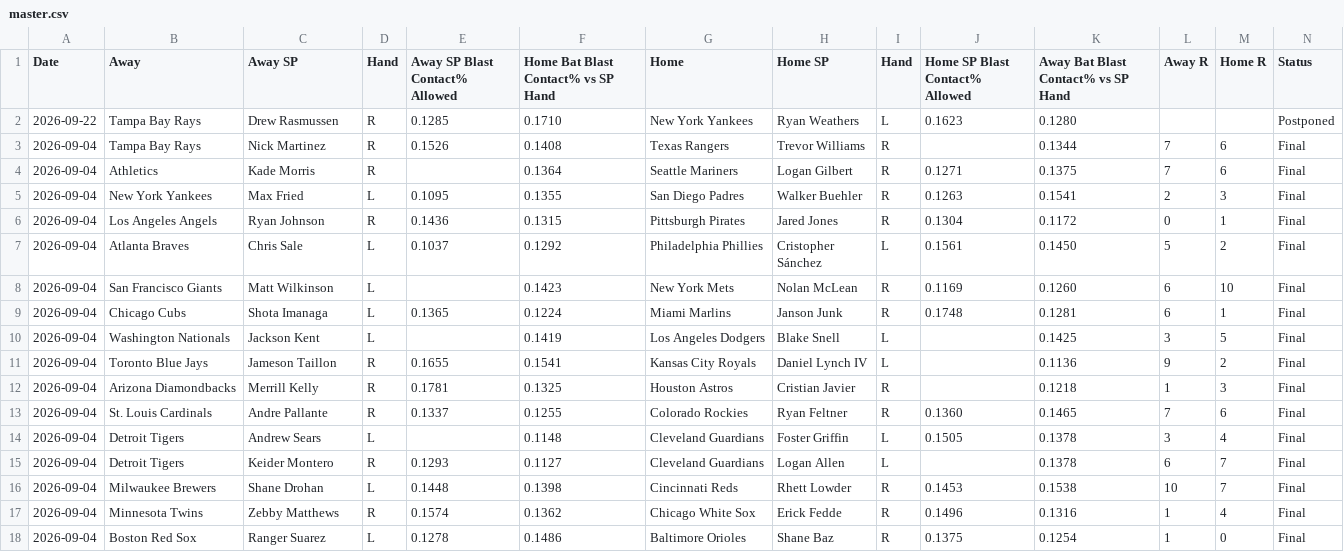
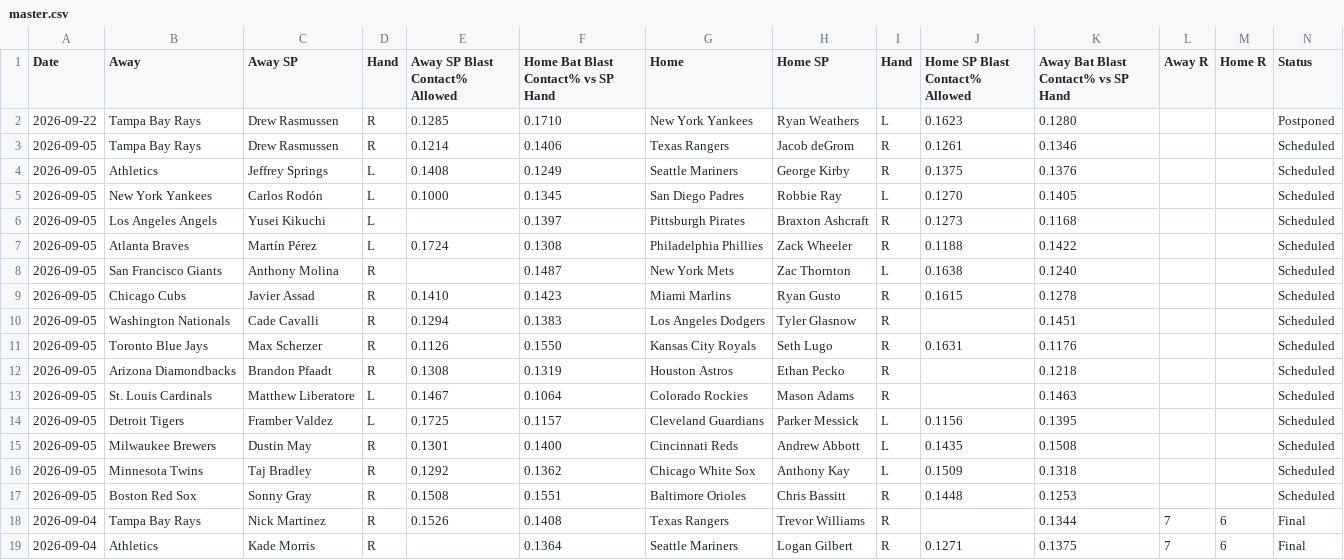
Before and after one commit to furuq2/blast-contact, a CSV file: data/master.csv, drawn as a sheet; only a part is shown; the shorter side is filled out with more unchanged rows; the diff names each change by its address in the sheet, - before the commit and + after, or states it on an @@ line.

```diff
--- a/data/master.csv
+++ b/data/master.csv
+row 3: 2026-09-05 | Tampa Bay Rays | Drew Rasmussen | R | 0.1214 | 0.1406 | Texas Rangers | Jacob deGrom | R | 0.1261 | 0.1346 |  |  | Scheduled
+row 4: 2026-09-05 | Athletics | Jeffrey Springs | L | 0.1408 | 0.1249 | Seattle Mariners | George Kirby | R | 0.1375 | 0.1376 |  |  | Scheduled
+row 5: 2026-09-05 | New York Yankees | Carlos Rodón | L | 0.1000 | 0.1345 | San Diego Padres | Robbie Ray | L | 0.1270 | 0.1405 |  |  | Scheduled
+row 6: 2026-09-05 | Los Angeles Angels | Yusei Kikuchi | L |  | 0.1397 | Pittsburgh Pirates | Braxton Ashcraft | R | 0.1273 | 0.1168 |  |  | Scheduled
+row 7: 2026-09-05 | Atlanta Braves | Martín Pérez | L | 0.1724 | 0.1308 | Philadelphia Phillies | Zack Wheeler | R | 0.1188 | 0.1422 |  |  | Scheduled
+row 8: 2026-09-05 | San Francisco Giants | Anthony Molina | R |  | 0.1487 | New York Mets | Zac Thornton | L | 0.1638 | 0.1240 |  |  | Scheduled
+row 9: 2026-09-05 | Chicago Cubs | Javier Assad | R | 0.1410 | 0.1423 | Miami Marlins | Ryan Gusto | R | 0.1615 | 0.1278 |  |  | Scheduled
+row 10: 2026-09-05 | Washington Nationals | Cade Cavalli | R | 0.1294 | 0.1383 | Los Angeles Dodgers | Tyler Glasnow | R |  | 0.1451 |  |  | Scheduled
+row 11: 2026-09-05 | Toronto Blue Jays | Max Scherzer | R | 0.1126 | 0.1550 | Kansas City Royals | Seth Lugo | R | 0.1631 | 0.1176 |  |  | Scheduled
+row 12: 2026-09-05 | Arizona Diamondbacks | Brandon Pfaadt | R | 0.1308 | 0.1319 | Houston Astros | Ethan Pecko | R |  | 0.1218 |  |  | Scheduled
+row 13: 2026-09-05 | St. Louis Cardinals | Matthew Liberatore | L | 0.1467 | 0.1064 | Colorado Rockies | Mason Adams | R |  | 0.1463 |  |  | Scheduled
+row 14: 2026-09-05 | Detroit Tigers | Framber Valdez | L | 0.1725 | 0.1157 | Cleveland Guardians | Parker Messick | L | 0.1156 | 0.1395 |  |  | Scheduled
+row 15: 2026-09-05 | Milwaukee Brewers | Dustin May | R | 0.1301 | 0.1400 | Cincinnati Reds | Andrew Abbott | L | 0.1435 | 0.1508 |  |  | Scheduled
+row 16: 2026-09-05 | Minnesota Twins | Taj Bradley | R | 0.1292 | 0.1362 | Chicago White Sox | Anthony Kay | L | 0.1509 | 0.1318 |  |  | Scheduled
+row 17: 2026-09-05 | Boston Red Sox | Sonny Gray | R | 0.1508 | 0.1551 | Baltimore Orioles | Chris Bassitt | R | 0.1448 | 0.1253 |  |  | Scheduled
```
Also changed, not shown: 1 other file.
